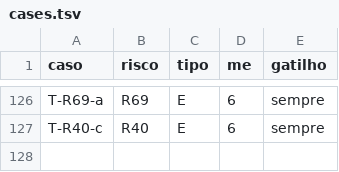
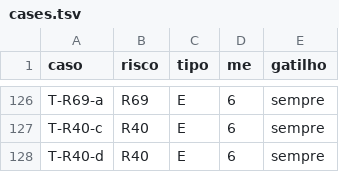
Before and after one commit to NoNamedOrg-workflow-b/workflow-tests, a TSV file: tools/cases.tsv, drawn as a sheet; only a part is shown, gaps mark what is left out.

Commit message:
Register T-R40-d: update with rebase and the terminal rebase give the same content

```diff
--- a/tools/cases.tsv
+++ b/tools/cases.tsv
@@ -127 +127,2 @@ T-R69-a	R69	E	6	sempre
 T-R40-c	R40	E	6	sempre
+T-R40-d	R40	E	6	sempre
```
